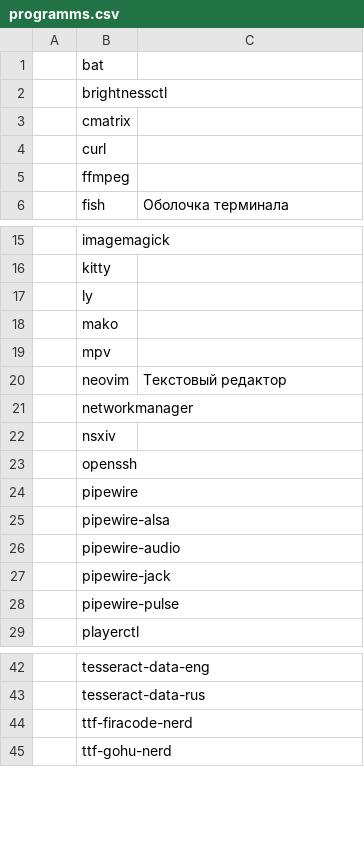
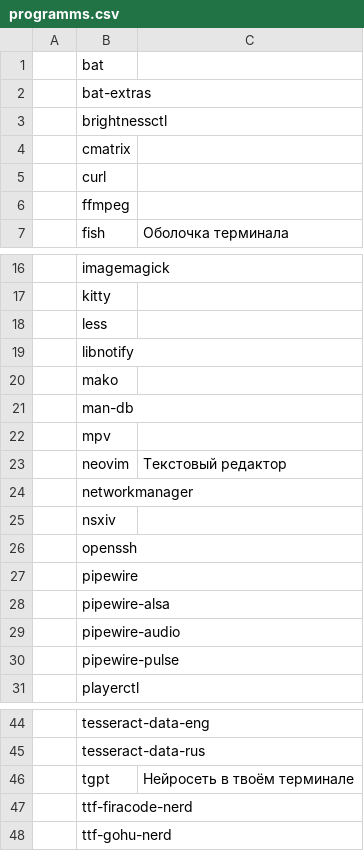
Before and after one commit to andrey-gusev/dotfiles, a CSV file: programms.csv, drawn as a sheet; only a part is shown, gaps mark what is left out.

Commit message:
added some utils

```diff
--- a/programms.csv
+++ b/programms.csv
@@ -1,2 +1,3 @@
 ,bat,
+,bat-extras,
 ,brightnessctl,
@@ -16,4 +17,6 @@
 ,kitty,
-,ly,
+,less,
+,libnotify,
 ,mako,
+,man-db,
 ,mpv,
@@ -26,3 +29,2 @@
 ,pipewire-audio,
-,pipewire-jack,
 ,pipewire-pulse,
@@ -43,2 +45,3 @@
 ,tesseract-data-rus,
+,tgpt,Нейросеть в твоём терминале
 ,ttf-firacode-nerd,
```
